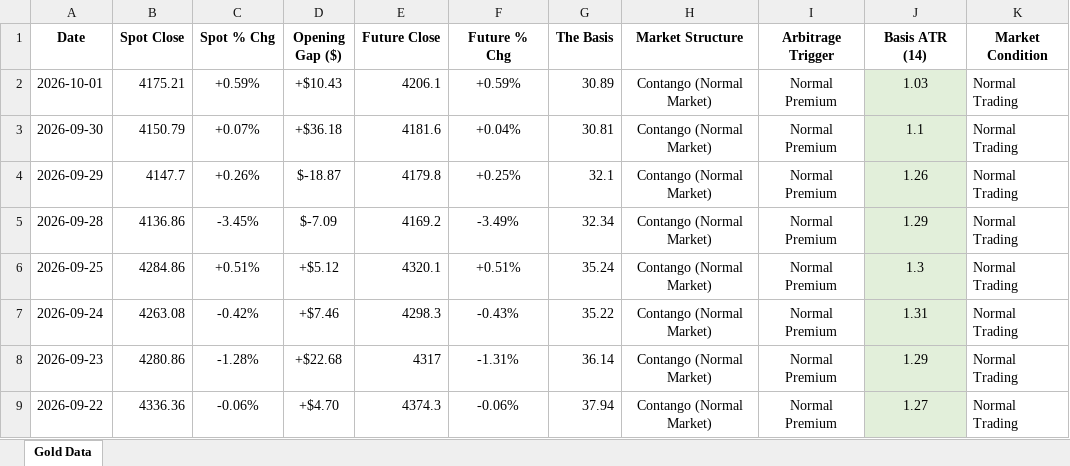
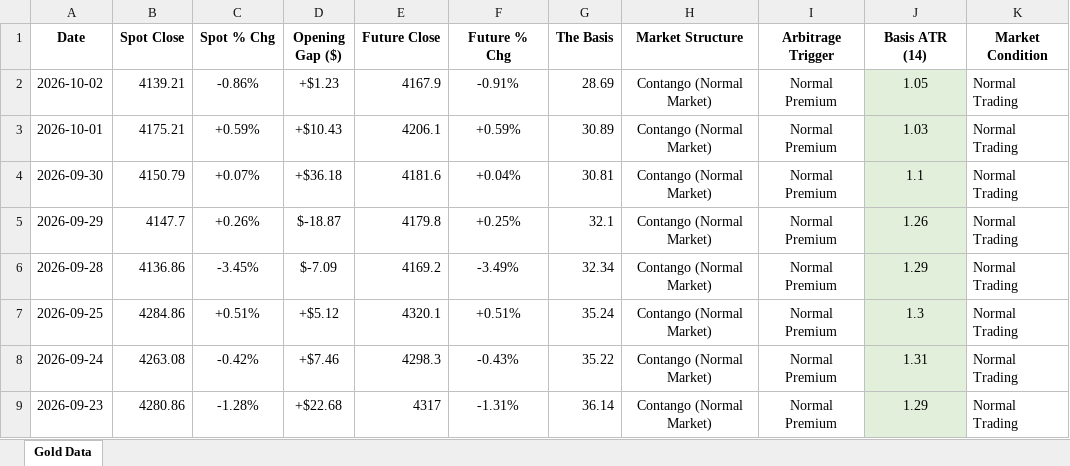
Before and after one commit to Jamesssurfer/SpotVsFutureGold, an Excel workbook: Gold_Price_Gap_Theory_2026.xlsx, sheet Gold Data, drawn as a sheet; only a part is shown; the shorter side is filled out with more unchanged rows; values as stored, in another font and other column widths than the file's, no borders; the diff names each change by its address in the sheet, - before the commit and + after, or states it on an @@ line.

Commit message:
Automated Web Log Sync: 2026-10-06 05:33

```diff
--- a/Gold_Price_Gap_Theory_2026.xlsx (sheet Gold Data)
+++ b/Gold_Price_Gap_Theory_2026.xlsx (sheet Gold Data)
+row 2: 2026-10-02 | 4139.21 | -0.86% | +$1.23 | 4167.9 | -0.91% | 28.69 | Contango (Normal Market) | Normal Premium | 1.05 | Normal Trading
```
